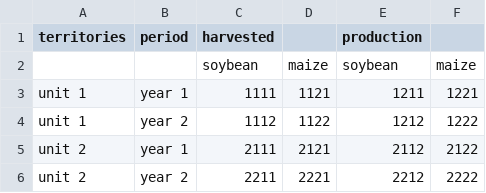
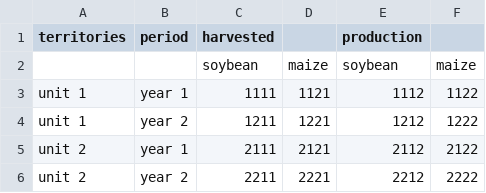
Before and after one commit to luckinet/arealDB, a CSV file: inst/test_datasets/table5.csv, drawn as a sheet.

Commit message:
revise test data

```diff
--- a/inst/test_datasets/table5.csv
+++ b/inst/test_datasets/table5.csv
@@ -2,4 +2,4 @@ territories,period,harvested,,production,
 ,,soybean,maize,soybean,maize
-unit 1,year 1,1111,1121,1211,1221
-unit 1,year 2,1112,1122,1212,1222
+unit 1,year 1,1111,1121,1112,1122
+unit 1,year 2,1211,1221,1212,1222
 unit 2,year 1,2111,2121,2112,2122
```
Also changed, not shown: inst/test_datasets/table6.csv, inst/test_datasets/table7.csv, 1 other file.
